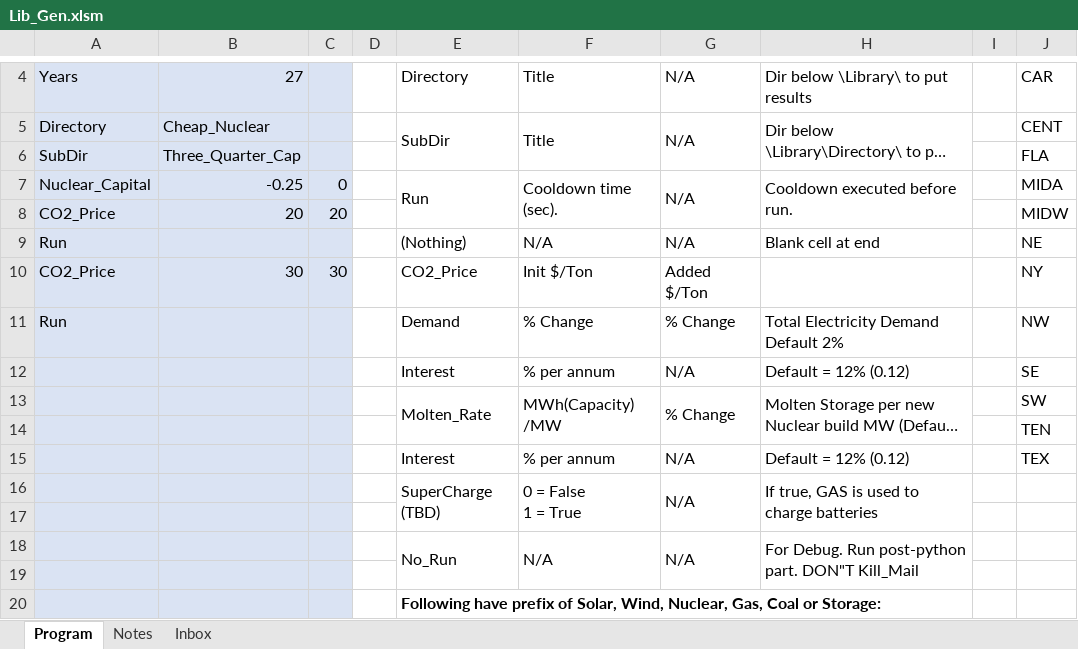
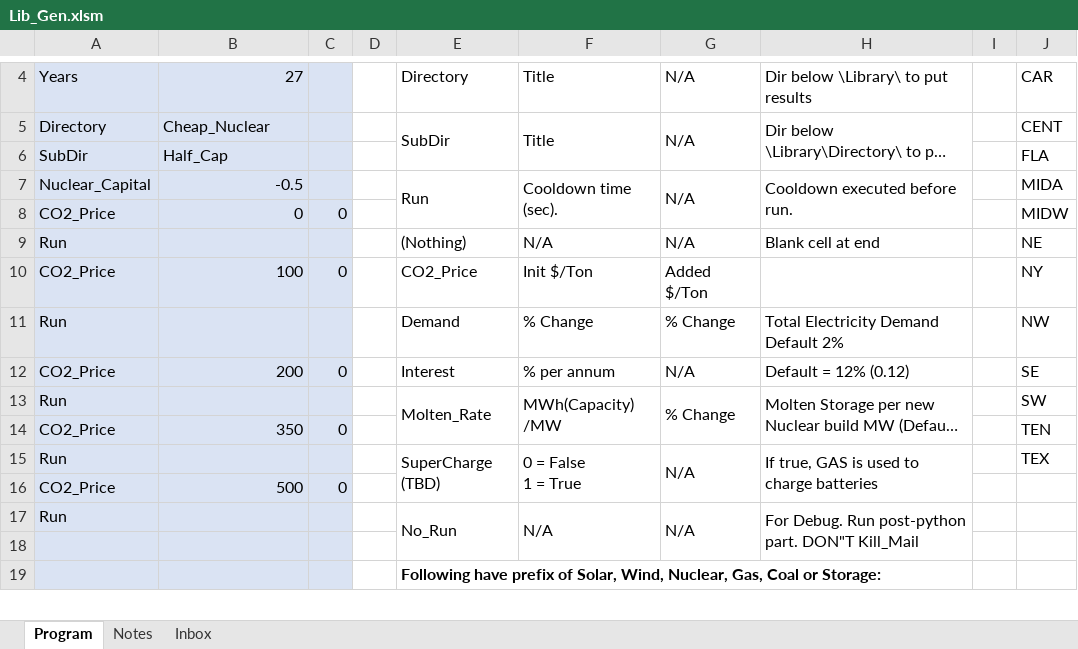
Before and after one commit to renaldinE/Optimize, an Excel workbook: Macro/Lib_Gen.xlsm, sheet Program, drawn as a sheet; only a part is shown, gaps mark what is left out; long unchanged cells end in …; values as stored, in another font and other column widths than the file's, no borders; charts and pictures and conditional formats not drawn; removed rows and columns are numbered as before the commit, all else as after; the diff names each change by its address in the sheet, - before the commit and + after, or states it on an @@ line.

Commit message:
Didn't handle default params properly.  Fixed.

```diff
--- a/Macro/Lib_Gen.xlsm (sheet Program)
+++ b/Macro/Lib_Gen.xlsm (sheet Program)
-B6: Three_Quarter_Cap
+B6: Half_Cap
-B7: -0.25
+B7: -0.5
-C7: 0
+C7: (empty)
-B8: 20
+B8: 0
-C8: 20
+C8: 0
-B10: 30
+B10: 100
-C10: 30
+C10: 0
-A12: (empty)
+A12: CO2_Price
-B12: (empty)
+B12: 200
-C12: (empty)
+C12: 0
-A13: (empty)
+A13: Run
-row 14:  |  |  |  |  |  |  |  |  | TEN
-row 15:  |  |  |  | Interest | % per annum | N/A | Default = 12% (0.12) |  | TEX
+row 14: CO2_Price | 350 | 0 |  |  |  |  |  |  | TEN
-A15: (empty)
+A15: Run
-J15: (empty)
+J15: TEX
-row 16: (empty)
+row 16: CO2_Price | 500 | 0
-A17: (empty)
+A17: Run
```
Also changed, not shown: sheet Inbox, formulas that keep their value.
